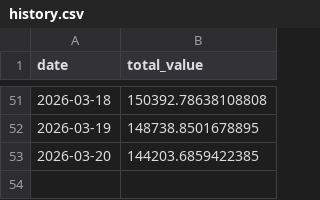
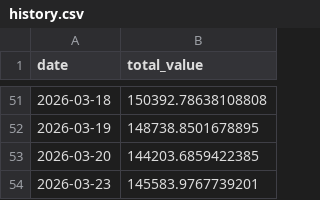
Before and after one commit to lavaballj13/Bandcamp, a CSV file: history.csv, drawn as a sheet; only a part is shown, gaps mark what is left out; the diff names each change by its address in the sheet, - before the commit and + after, or states it on an @@ line.

```diff
--- a/history.csv
+++ b/history.csv
+row 54: 2026-03-23 | 145583.9767739201
```
Also changed, not shown: 2 other files.
